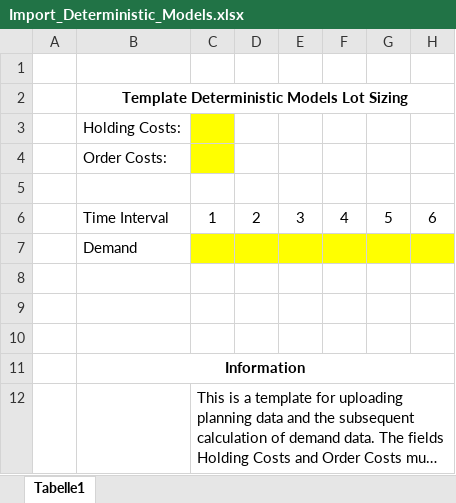
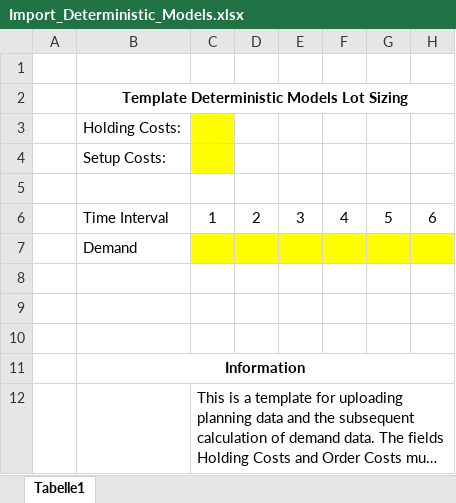
Before and after one commit to maxstablum/DeterministicModelsLotSizing, an Excel workbook: reactdeterministicmodelslotsizing/reactdeterministicmodelslotsizing/src/assets/xlsx/Import_Deterministic_Models.xlsx, sheet Tabelle1, drawn as a sheet; only a part is shown; long unchanged cells end in …; values as stored, in another font and other column widths than the file's, no borders; the diff names each change by its address in the sheet, - before the commit and + after, or states it on an @@ line.

```diff
--- a/reactdeterministicmodelslotsizing/reactdeterministicmodelslotsizing/src/assets/xlsx/Import_Deterministic_Models.xlsx (sheet Tabelle1)
+++ b/reactdeterministicmodelslotsizing/reactdeterministicmodelslotsizing/src/assets/xlsx/Import_Deterministic_Models.xlsx (sheet Tabelle1)
-B4: Order Costs:
+B4: Setup Costs:
```
Also changed, not shown: reactdeterministicmodelslotsizing/reactdeterministicmodelslotsizing/src/assets/xlsx/1Import_Deterministic_Models.xlsx, 3 other files.
